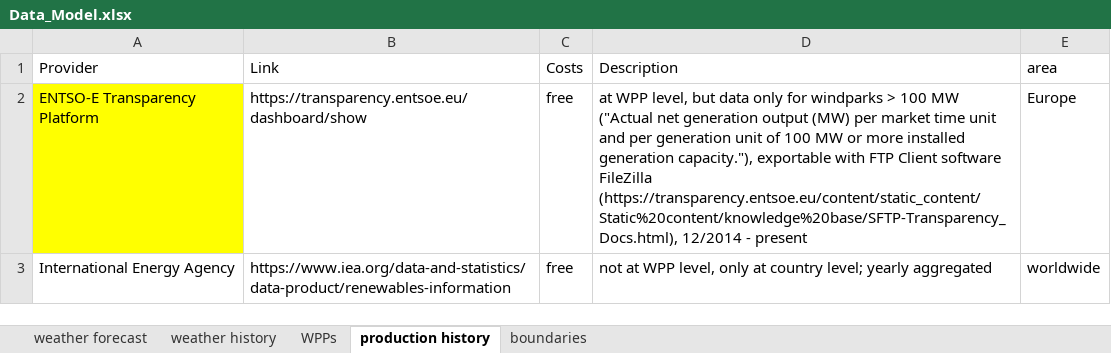
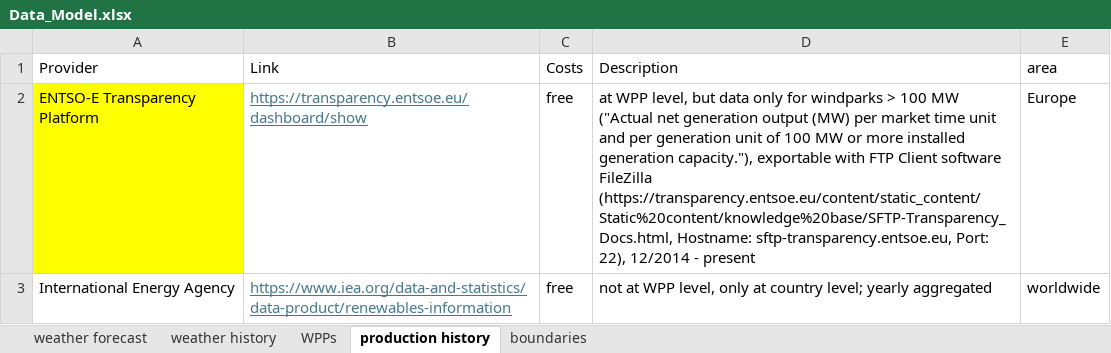
Before and after one commit to el-gif/Webapp, an Excel workbook: data/Data_Model.xlsx, sheet production history, drawn as a sheet; values as stored, in another font and other column widths than the file's, no borders; table styles not drawn; the diff names each change by its address in the sheet, - before the commit and + after, or states it on an @@ line.

```diff
--- a/data/Data_Model.xlsx (sheet production history)
+++ b/data/Data_Model.xlsx (sheet production history)
@@ B2:B3 underline: off → on, text colour: black → #467886 @@
-D2 (Description): …software FileZilla (https://transparency.entsoe.eu/content/static_content/Static%20content/knowledge%20base/SFTP-Transparency_Docs.html), 12/2014 -…
+D2 (Description): …software FileZilla (https://transparency.entsoe.eu/content/static_content/Static%20content/knowledge%20base/SFTP-Transparency_Docs.html, Hostname: sftp-transparency.entsoe.eu, Port: 22), 12/2014 -…
```
Also changed, not shown: sheet WPPs, sheet weather history, 9 other files.
